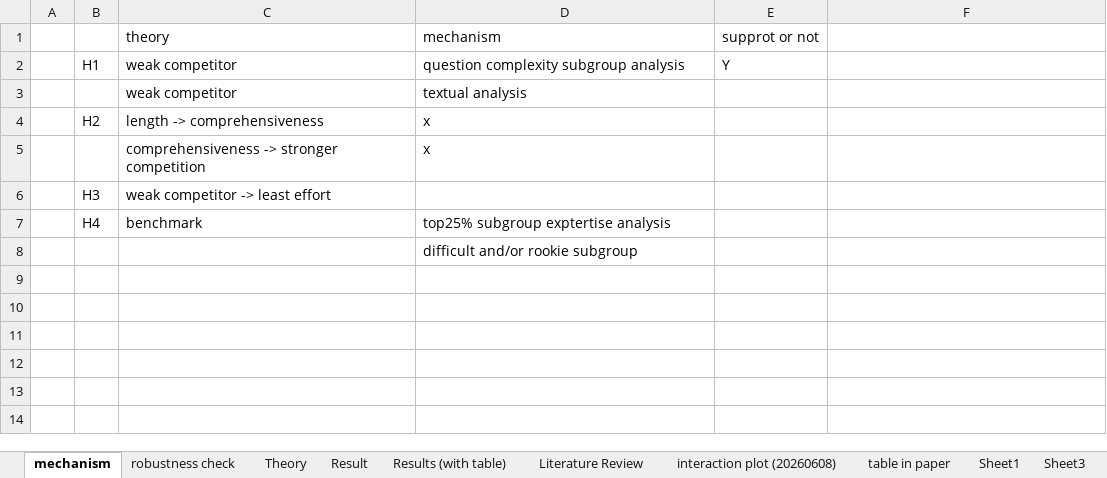
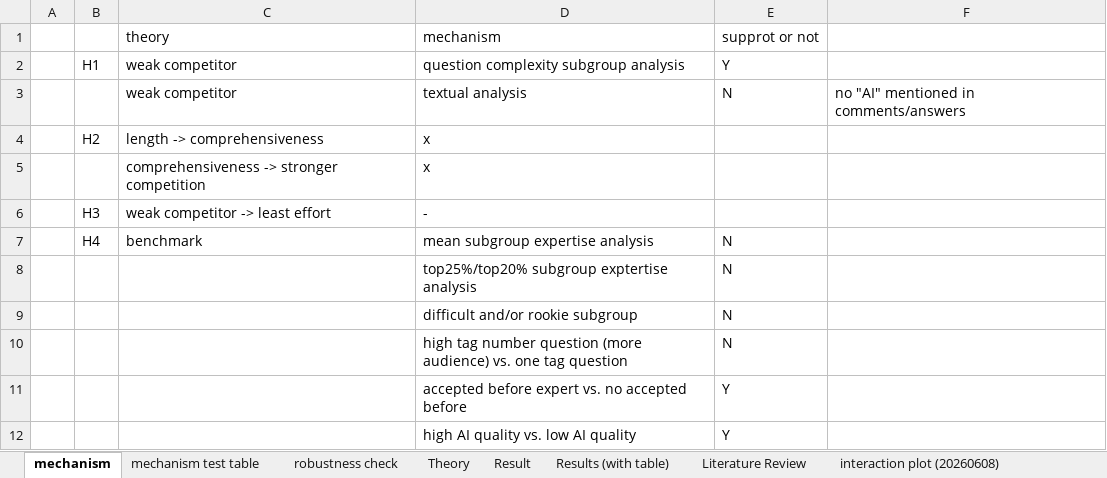
Before and after one commit to chen-junluo/geek-community, an Excel workbook: Projects/MISQ/MISQ round 2/afterSEmeeting260624_results, theory and LR.xlsx, sheet mechanism, drawn as a sheet; values as stored, in another font and other column widths than the file's, no borders; removed rows and columns are numbered as before the commit, all else as after; the diff names each change by its address in the sheet, - before the commit and + after, or states it on an @@ line.

```diff
--- a/Projects/MISQ/MISQ round 2/afterSEmeeting260624_results, theory and LR.xlsx (sheet mechanism)
+++ b/Projects/MISQ/MISQ round 2/afterSEmeeting260624_results, theory and LR.xlsx (sheet mechanism)
+sheet tab: mechanism test table
-E3: (empty)
+E3: N
-F3: (empty)
+F3: no "AI" mentioned in comments/answers
-D6: (empty)
+D6: -
-D7: top25% subgroup exptertise analysis
+D7: mean subgroup expertise analysis
-E7: (empty)
+E7: N
-row 8:  |  |  | difficult and/or rookie subgroup
+row 8:  |  |  | top25%/top20% subgroup exptertise analysis | N
+row 9:  |  |  | difficult and/or rookie subgroup | N
+row 10:  |  |  | high tag number question (more audience) vs. one tag question | N
+row 11:  |  |  | accepted before expert vs. no accepted before | Y
+row 12:  |  |  | high AI quality vs. low AI quality | Y
```
Also changed, not shown: sheet Results (with table), sheet Result, charts or pictures, 2 other files.
